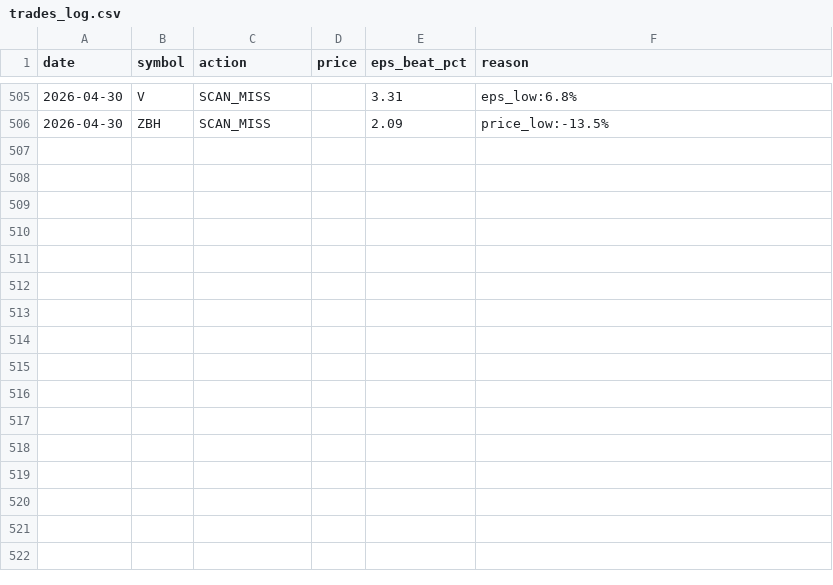
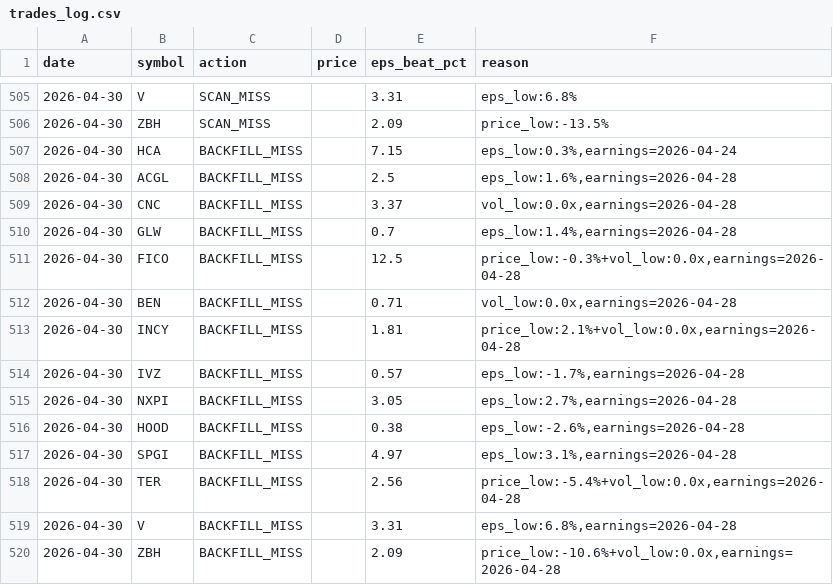
Before and after one commit to ricky8806-git/Earning_Strategy, a CSV file: pead_strategy/trades_log.csv, drawn as a sheet; only a part is shown, gaps mark what is left out; the diff names each change by its address in the sheet, - before the commit and + after, or states it on an @@ line.

Commit message:
chore: backfill state update 2026-04-30 [skip ci]

```diff
--- a/pead_strategy/trades_log.csv
+++ b/pead_strategy/trades_log.csv
+row 507: 2026-04-30 | HCA | BACKFILL_MISS |  | 7.15 | eps_low:0.3%,earnings=2026-04-24
+row 508: 2026-04-30 | ACGL | BACKFILL_MISS |  | 2.5 | eps_low:1.6%,earnings=2026-04-28
+row 509: 2026-04-30 | CNC | BACKFILL_MISS |  | 3.37 | vol_low:0.0x,earnings=2026-04-28
+row 510: 2026-04-30 | GLW | BACKFILL_MISS |  | 0.7 | eps_low:1.4%,earnings=2026-04-28
+row 511: 2026-04-30 | FICO | BACKFILL_MISS |  | 12.5 | price_low:-0.3%+vol_low:0.0x,earnings=2026-04-28
+row 512: 2026-04-30 | BEN | BACKFILL_MISS |  | 0.71 | vol_low:0.0x,earnings=2026-04-28
+row 513: 2026-04-30 | INCY | BACKFILL_MISS |  | 1.81 | price_low:2.1%+vol_low:0.0x,earnings=2026-04-28
+row 514: 2026-04-30 | IVZ | BACKFILL_MISS |  | 0.57 | eps_low:-1.7%,earnings=2026-04-28
+row 515: 2026-04-30 | NXPI | BACKFILL_MISS |  | 3.05 | eps_low:2.7%,earnings=2026-04-28
+row 516: 2026-04-30 | HOOD | BACKFILL_MISS |  | 0.38 | eps_low:-2.6%,earnings=2026-04-28
+row 517: 2026-04-30 | SPGI | BACKFILL_MISS |  | 4.97 | eps_low:3.1%,earnings=2026-04-28
+row 518: 2026-04-30 | TER | BACKFILL_MISS |  | 2.56 | price_low:-5.4%+vol_low:0.0x,earnings=2026-04-28
+row 519: 2026-04-30 | V | BACKFILL_MISS |  | 3.31 | eps_low:6.8%,earnings=2026-04-28
+row 520: 2026-04-30 | ZBH | BACKFILL_MISS |  | 2.09 | price_low:-10.6%+vol_low:0.0x,earnings=2026-04-28
```
